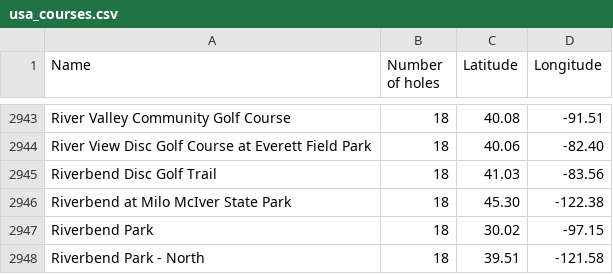
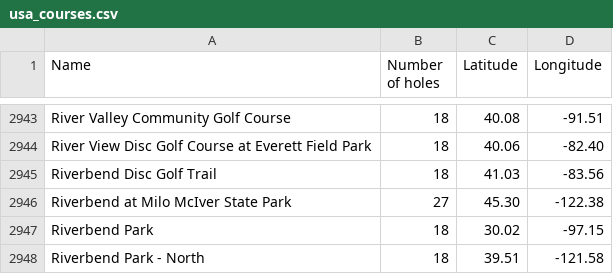
Before and after one commit to bicyclespokesperson/forecasters_edge, a CSV file: data/usa_courses.csv, drawn as a sheet; only a part is shown, gaps mark what is left out.

Commit message:
Fix Milo McIver number of holes

```diff
--- a/data/usa_courses.csv
+++ b/data/usa_courses.csv
@@ -2945,3 +2945,3 @@ River View Disc Golf Course at Everett Field Park,18,40.06,-82.40
 Riverbend Disc Golf Trail,18,41.03,-83.56
-Riverbend at Milo McIver State Park,18,45.30,-122.38
+Riverbend at Milo McIver State Park,27,45.30,-122.38
 Riverbend Park,18,30.02,-97.15
```
